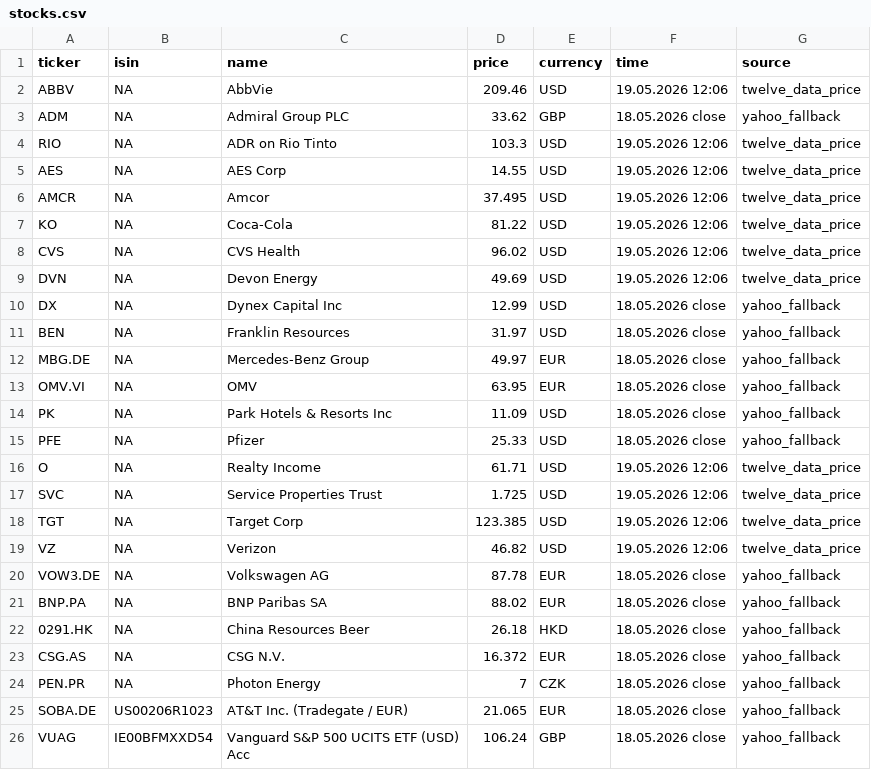
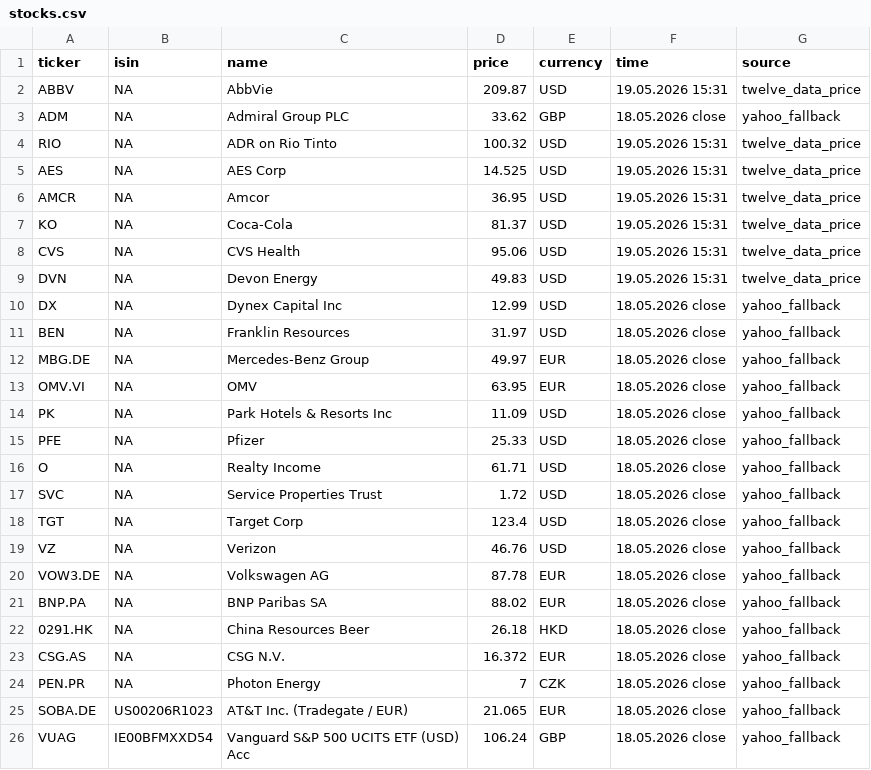
Before and after one commit to RadimTol/Akcie, a CSV file: stocks.csv, drawn as a sheet; only a part is shown.

```diff
--- a/stocks.csv
+++ b/stocks.csv
@@ -1,10 +1,10 @@
 "ticker","isin","name","price","currency","time","source"
-"ABBV",NA,"AbbVie",209.46,"USD","19.05.2026 12:06","twelve_data_price"
+"ABBV",NA,"AbbVie",209.87,"USD","19.05.2026 15:31","twelve_data_price"
 "ADM",NA,"Admiral Group PLC",33.62,"GBP","18.05.2026 close","yahoo_fallback"
-"RIO",NA,"ADR on Rio Tinto",103.3,"USD","19.05.2026 12:06","twelve_data_price"
-"AES",NA,"AES Corp",14.55,"USD","19.05.2026 12:06","twelve_data_price"
-"AMCR",NA,"Amcor",37.495,"USD","19.05.2026 12:06","twelve_data_price"
-"KO",NA,"Coca-Cola",81.22,"USD","19.05.2026 12:06","twelve_data_price"
-"CVS",NA,"CVS Health",96.02,"USD","19.05.2026 12:06","twelve_data_price"
-"DVN",NA,"Devon Energy",49.69,"USD","19.05.2026 12:06","twelve_data_price"
+"RIO",NA,"ADR on Rio Tinto",100.32,"USD","19.05.2026 15:31","twelve_data_price"
+"AES",NA,"AES Corp",14.525,"USD","19.05.2026 15:31","twelve_data_price"
+"AMCR",NA,"Amcor",36.95,"USD","19.05.2026 15:31","twelve_data_price"
+"KO",NA,"Coca-Cola",81.37,"USD","19.05.2026 15:31","twelve_data_price"
+"CVS",NA,"CVS Health",95.06,"USD","19.05.2026 15:31","twelve_data_price"
+"DVN",NA,"Devon Energy",49.83,"USD","19.05.2026 15:31","twelve_data_price"
 "DX",NA,"Dynex Capital Inc",12.99,"USD","18.05.2026 close","yahoo_fallback"
@@ -15,6 +15,6 @@
 "PFE",NA,"Pfizer",25.33,"USD","18.05.2026 close","yahoo_fallback"
-"O",NA,"Realty Income",61.71,"USD","19.05.2026 12:06","twelve_data_price"
-"SVC",NA,"Service Properties Trust",1.725,"USD","19.05.2026 12:06","twelve_data_price"
-"TGT",NA,"Target Corp",123.385,"USD","19.05.2026 12:06","twelve_data_price"
-"VZ",NA,"Verizon",46.82,"USD","19.05.2026 12:06","twelve_data_price"
+"O",NA,"Realty Income",61.71,"USD","18.05.2026 close","yahoo_fallback"
+"SVC",NA,"Service Properties Trust",1.72,"USD","18.05.2026 close","yahoo_fallback"
+"TGT",NA,"Target Corp",123.4,"USD","18.05.2026 close","yahoo_fallback"
+"VZ",NA,"Verizon",46.76,"USD","18.05.2026 close","yahoo_fallback"
 "VOW3.DE",NA,"Volkswagen AG",87.78,"EUR","18.05.2026 close","yahoo_fallback"
```
